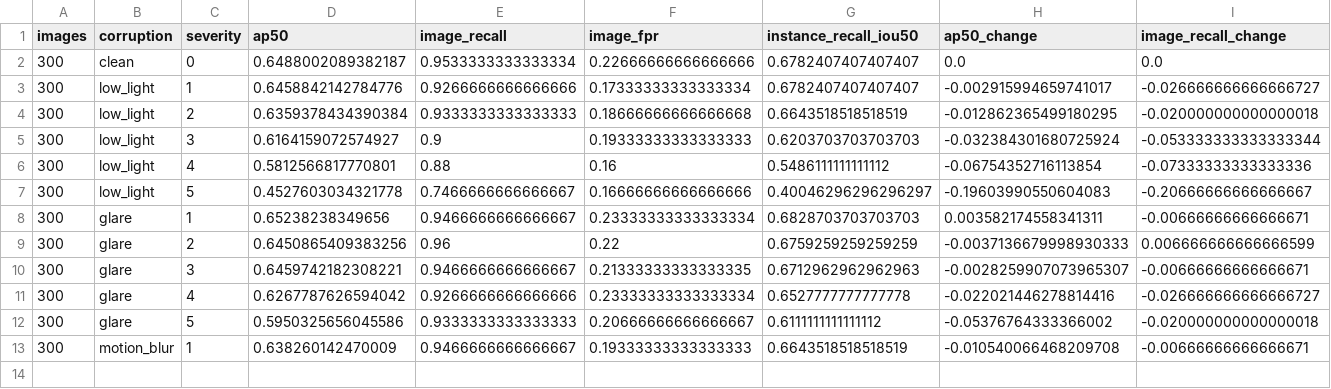
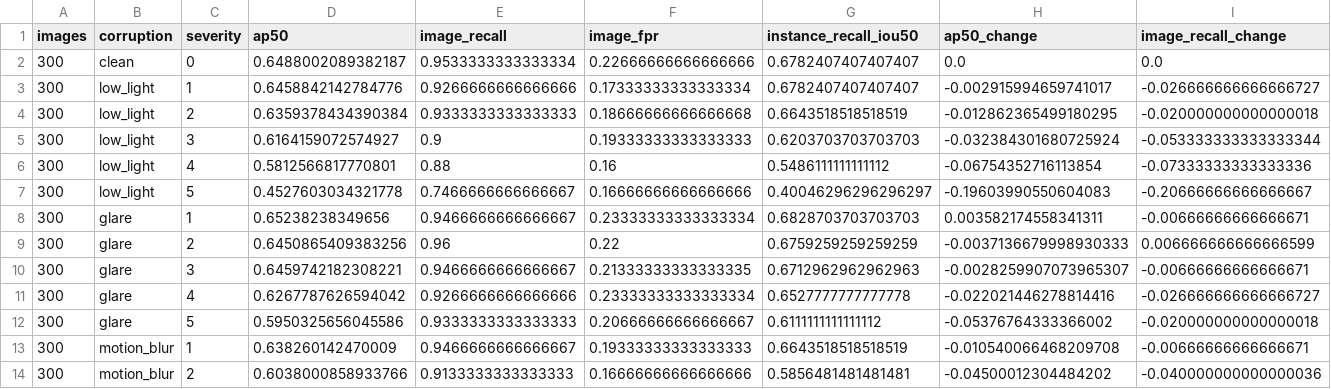
Before and after one commit to BBrown-Dev/OpenWarehouse-Perception, a CSV file: docs/results/robustness_person.csv, drawn as a sheet; only a part is shown; rows hold the shown columns only; the diff names each change by its address in the sheet, - before the commit and + after, or states it on an @@ line.

```diff
--- a/docs/results/robustness_person.csv
+++ b/docs/results/robustness_person.csv
+row 14: 300 | motion_blur | 2 | 0.6038000858933766 | 0.9133333333333333 | 0.16666666666666666 | 0.5856481481481481 | -0.04500012304484202 | -0.040000000000000036
```
Also changed, not shown: 10 other files.
